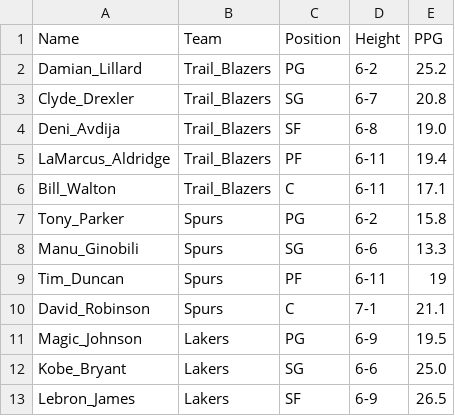
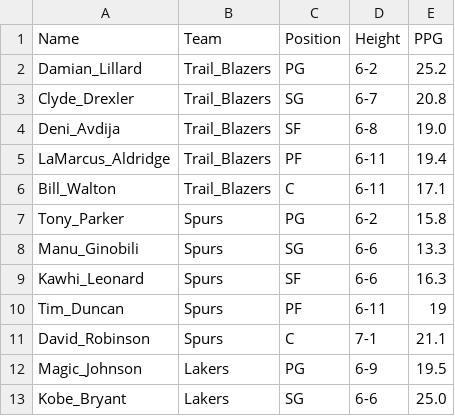
Before and after one commit to TheBox33/ISYS110Project, a CSV file: players.csv, drawn as a sheet; only a part is shown; the shorter side is filled out with more unchanged rows.

```diff
--- a/players.csv
+++ b/players.csv
@@ -8,2 +8,3 @@ Tony_Parker,Spurs,PG,6-2,15.8
 Manu_Ginobili,Spurs,SG,6-6,13.3
+Kawhi_Leonard,Spurs,SF,6-6,16.3
 Tim_Duncan,Spurs,PF,6-11,19
```
Also changed, not shown: 5 other files.
